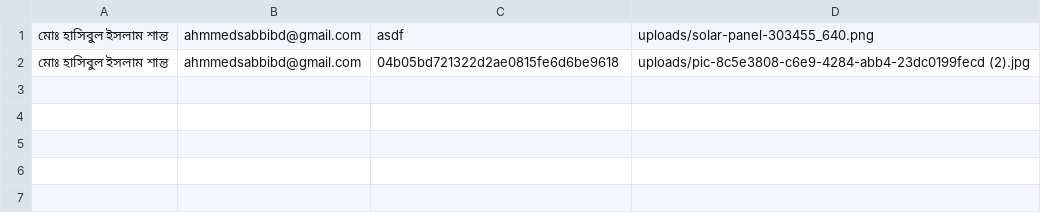
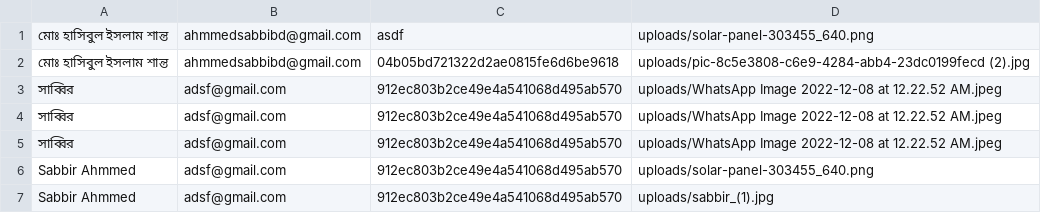
Before and after one commit to ahmmedsabbirbd/laravel, a CSV file: module-6/assainment/users.csv, drawn as a sheet.

```diff
--- a/module-6/assainment/users.csv
+++ b/module-6/assainment/users.csv
@@ -2 +2,6 @@
 মোঃ হাসিবুল ইসলাম শান্ত,ahmmedsabbibd@gmail.com,04b05bd721322d2ae0815fe6d6be9618,uploads/pic-8c5e3808-c6e9-4284-abb4-23dc0199fecd (2).jpg
+সাব্বির,adsf@gmail.com,912ec803b2ce49e4a541068d495ab570,uploads/WhatsApp Image 2022-12-08 at 12.22.52 AM.jpeg
+সাব্বির,adsf@gmail.com,912ec803b2ce49e4a541068d495ab570,uploads/WhatsApp Image 2022-12-08 at 12.22.52 AM.jpeg
+সাব্বির,adsf@gmail.com,912ec803b2ce49e4a541068d495ab570,uploads/WhatsApp Image 2022-12-08 at 12.22.52 AM.jpeg
+Sabbir Ahmmed,adsf@gmail.com,912ec803b2ce49e4a541068d495ab570,uploads/solar-panel-303455_640.png
+Sabbir Ahmmed,adsf@gmail.com,912ec803b2ce49e4a541068d495ab570,uploads/sabbir_(1).jpg
```
Also changed, not shown: 4 other files.
